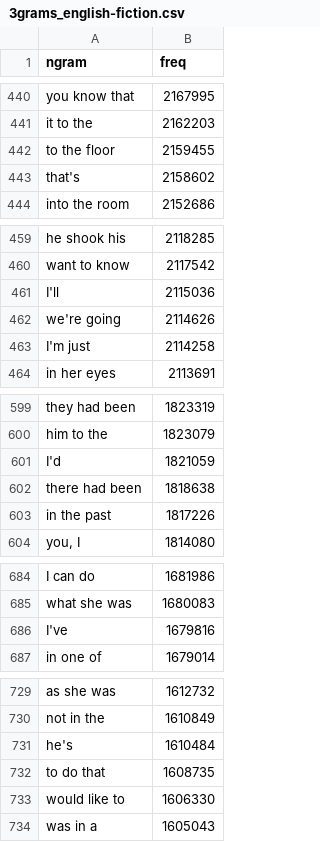
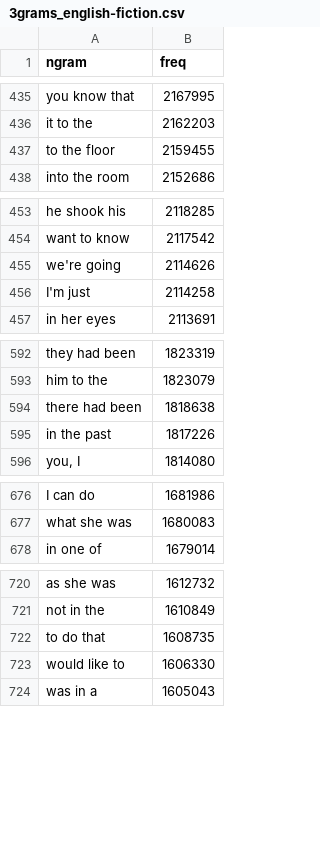
Before and after one commit to jeffgaddis/QMK_Combo_Generator, a CSV file: 3grams_english-fiction.csv, drawn as a sheet; only a part is shown, gaps mark what is left out; the diff covers the shown part only; the diff names each change by its address in the sheet, - before the commit and + after, or states it on an @@ line.

```diff
--- a/3grams_english-fiction.csv
+++ b/3grams_english-fiction.csv
-row 443: that's | 2158602
-row 461: I'll | 2115036
-row 601: I'd | 1821059
-row 686: I've | 1679816
-row 731: he's | 1610484
```
Also changed, not shown: 15 removed rows elsewhere in this file, 2grams_english-fiction.csv, 3grams_english.csv, 6 other files.
